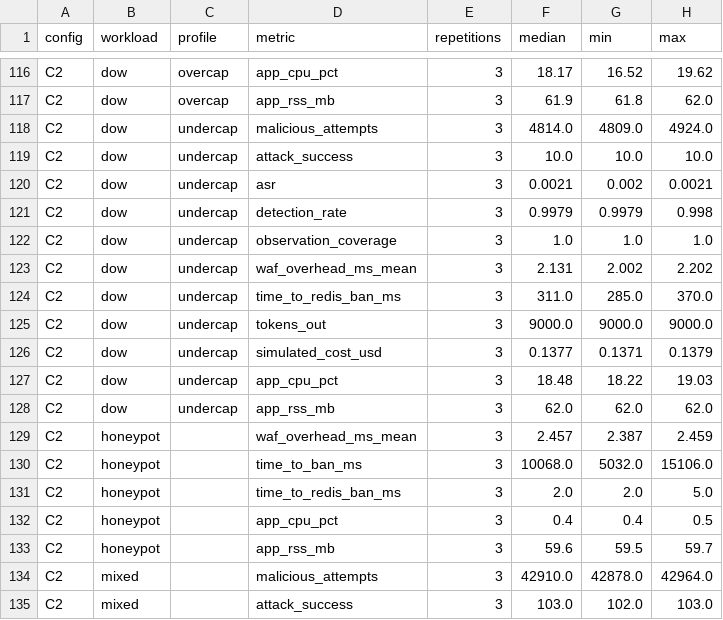
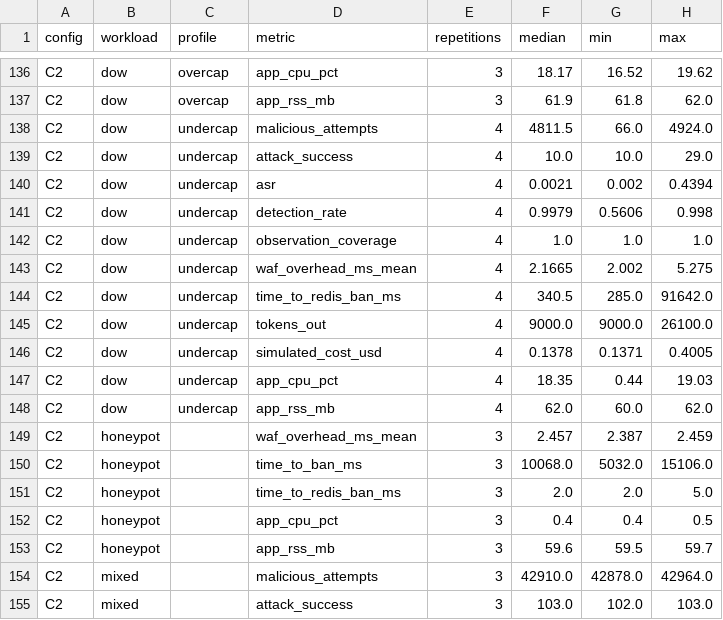
Before and after one commit to AhMeD-KhaTmi/walletguard, a CSV file: eval/summary.csv, drawn as a sheet; only a part is shown, gaps mark what is left out; the diff covers the shown part only.

```diff
--- a/eval/summary.csv
+++ b/eval/summary.csv
@@ -117,13 +137,13 @@ C2,dow,overcap,app_cpu_pct,3,18.17,16.52,19.62
 C2,dow,overcap,app_rss_mb,3,61.9,61.8,62.0
-C2,dow,undercap,malicious_attempts,3,4814.0,4809.0,4924.0
-C2,dow,undercap,attack_success,3,10.0,10.0,10.0
-C2,dow,undercap,asr,3,0.0021,0.002,0.0021
-C2,dow,undercap,detection_rate,3,0.9979,0.9979,0.998
-C2,dow,undercap,observation_coverage,3,1.0,1.0,1.0
-C2,dow,undercap,waf_overhead_ms_mean,3,2.131,2.002,2.202
-C2,dow,undercap,time_to_redis_ban_ms,3,311.0,285.0,370.0
-C2,dow,undercap,tokens_out,3,9000.0,9000.0,9000.0
-C2,dow,undercap,simulated_cost_usd,3,0.1377,0.1371,0.1379
-C2,dow,undercap,app_cpu_pct,3,18.48,18.22,19.03
-C2,dow,undercap,app_rss_mb,3,62.0,62.0,62.0
+C2,dow,undercap,malicious_attempts,4,4811.5,66.0,4924.0
+C2,dow,undercap,attack_success,4,10.0,10.0,29.0
+C2,dow,undercap,asr,4,0.0021,0.002,0.4394
+C2,dow,undercap,detection_rate,4,0.9979,0.5606,0.998
+C2,dow,undercap,observation_coverage,4,1.0,1.0,1.0
+C2,dow,undercap,waf_overhead_ms_mean,4,2.1665,2.002,5.275
+C2,dow,undercap,time_to_redis_ban_ms,4,340.5,285.0,91642.0
+C2,dow,undercap,tokens_out,4,9000.0,9000.0,26100.0
+C2,dow,undercap,simulated_cost_usd,4,0.1378,0.1371,0.4005
+C2,dow,undercap,app_cpu_pct,4,18.35,0.44,19.03
+C2,dow,undercap,app_rss_mb,4,62.0,60.0,62.0
 C2,honeypot,,waf_overhead_ms_mean,3,2.457,2.387,2.459
```
Also changed, not shown: 20 added rows and 21 edited cells elsewhere in this file, eval/results.csv, 6 other files.
